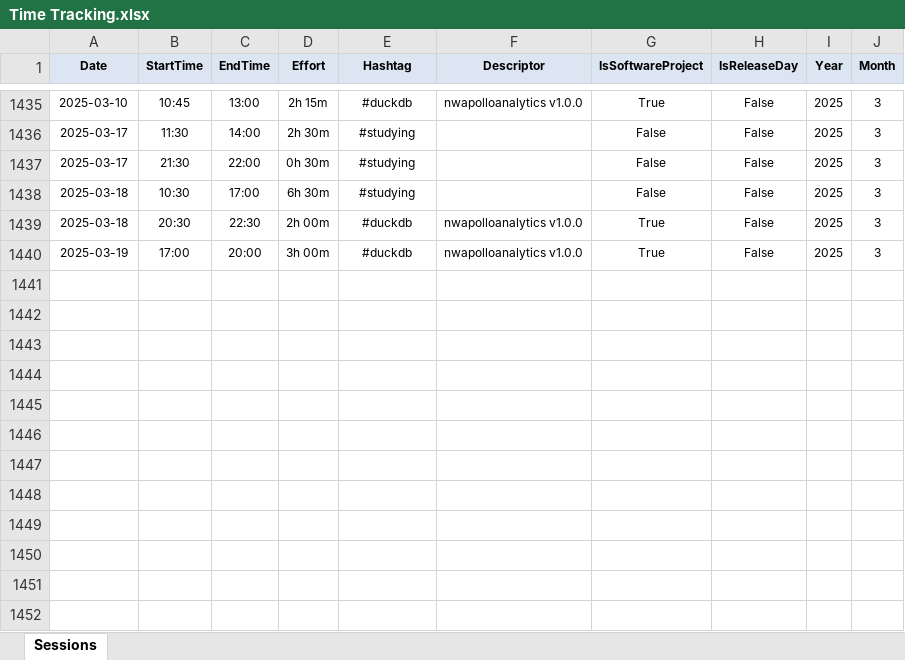
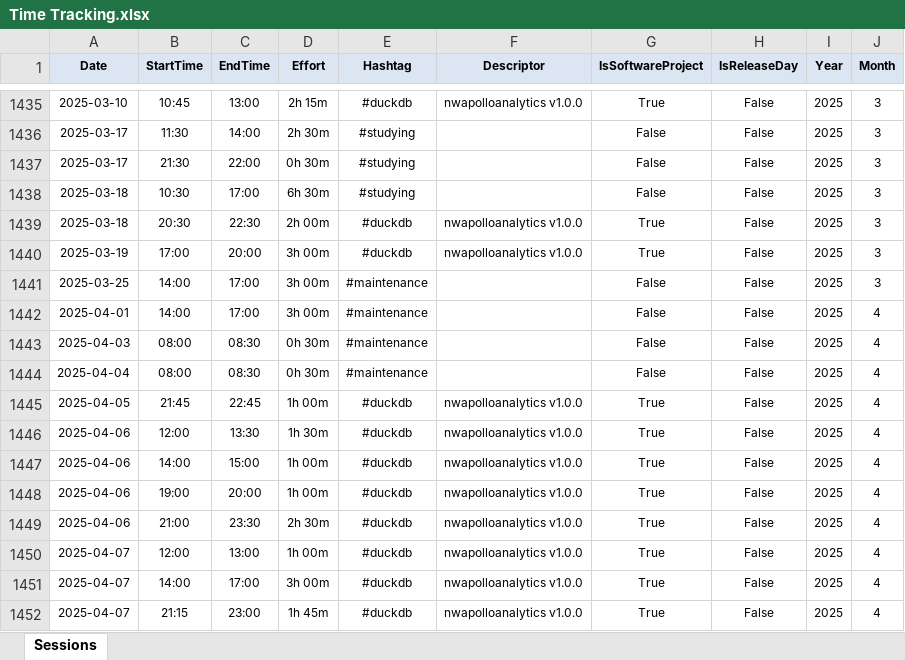
Before and after one commit to numbworks/nwtimetracking, an Excel workbook: data/Time Tracking.xlsx, sheet Sessions, drawn as a sheet; only a part is shown, gaps mark what is left out; values as stored, in another font and other column widths than the file's, no borders; the diff names each change by its address in the sheet, - before the commit and + after, or states it on an @@ line.

Commit message:
#54 Time Tracking: updated to 2025-04-07.

```diff
--- a/data/Time Tracking.xlsx (sheet Sessions)
+++ b/data/Time Tracking.xlsx (sheet Sessions)
+row 1441: 2025-03-25 | 14:00 | 17:00 | 3h 00m | #maintenance |  | False | False | 2025 | 3
+row 1442: 2025-04-01 | 14:00 | 17:00 | 3h 00m | #maintenance |  | False | False | 2025 | 4
+row 1443: 2025-04-03 | 08:00 | 08:30 | 0h 30m | #maintenance |  | False | False | 2025 | 4
+row 1444: 2025-04-04 | 08:00 | 08:30 | 0h 30m | #maintenance |  | False | False | 2025 | 4
+row 1445: 2025-04-05 | 21:45 | 22:45 | 1h 00m | #duckdb | nwapolloanalytics v1.0.0 | True | False | 2025 | 4
+row 1446: 2025-04-06 | 12:00 | 13:30 | 1h 30m | #duckdb | nwapolloanalytics v1.0.0 | True | False | 2025 | 4
+row 1447: 2025-04-06 | 14:00 | 15:00 | 1h 00m | #duckdb | nwapolloanalytics v1.0.0 | True | False | 2025 | 4
+row 1448: 2025-04-06 | 19:00 | 20:00 | 1h 00m | #duckdb | nwapolloanalytics v1.0.0 | True | False | 2025 | 4
+row 1449: 2025-04-06 | 21:00 | 23:30 | 2h 30m | #duckdb | nwapolloanalytics v1.0.0 | True | False | 2025 | 4
+row 1450: 2025-04-07 | 12:00 | 13:00 | 1h 00m | #duckdb | nwapolloanalytics v1.0.0 | True | False | 2025 | 4
+row 1451: 2025-04-07 | 14:00 | 17:00 | 3h 00m | #duckdb | nwapolloanalytics v1.0.0 | True | False | 2025 | 4
+row 1452: 2025-04-07 | 21:15 | 23:00 | 1h 45m | #duckdb | nwapolloanalytics v1.0.0 | True | False | 2025 | 4
```
Also changed, not shown: 1 other file.
